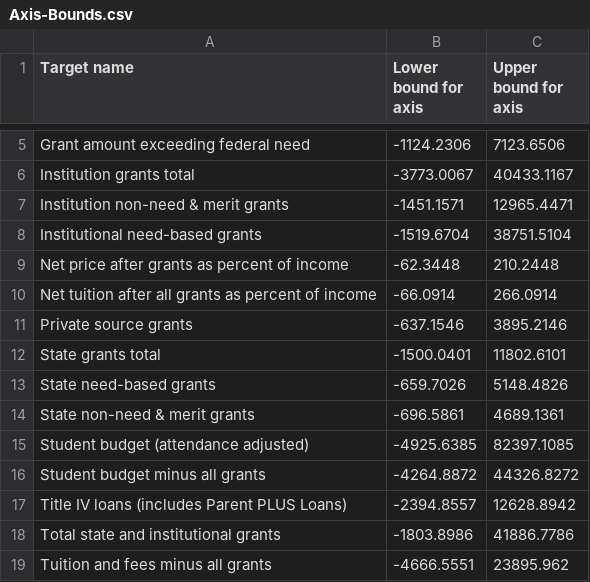
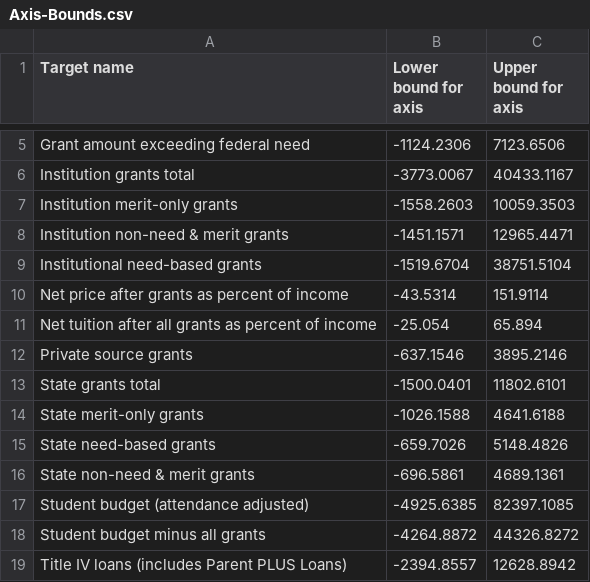
Before and after one commit to PeterGranville/State-and-Institutional-Aid, a CSV file: Axis-Bounds.csv, drawn as a sheet; only a part is shown, gaps mark what is left out; the shorter side is filled out with more unchanged rows.

```diff
--- a/Axis-Bounds.csv
+++ b/Axis-Bounds.csv
@@ -6,8 +6,10 @@
 "Institution grants total",-3773.0067,40433.1167
+"Institution merit-only grants",-1558.2603,10059.3503
 "Institution non-need & merit grants",-1451.1571,12965.4471
 "Institutional need-based grants",-1519.6704,38751.5104
-"Net price after grants as percent of income",-62.3448,210.2448
-"Net tuition after all grants as percent of income",-66.0914,266.0914
+"Net price after grants as percent of income",-43.5314,151.9114
+"Net tuition after all grants as percent of income",-25.054,65.894
 "Private source grants",-637.1546,3895.2146
 "State grants total",-1500.0401,11802.6101
+"State merit-only grants",-1026.1588,4641.6188
 "State need-based grants",-659.7026,5148.4826
```
Also changed, not shown: Axis-Bounds (In-State).csv, Axis-Bounds (Overall).csv, 9 other files.
